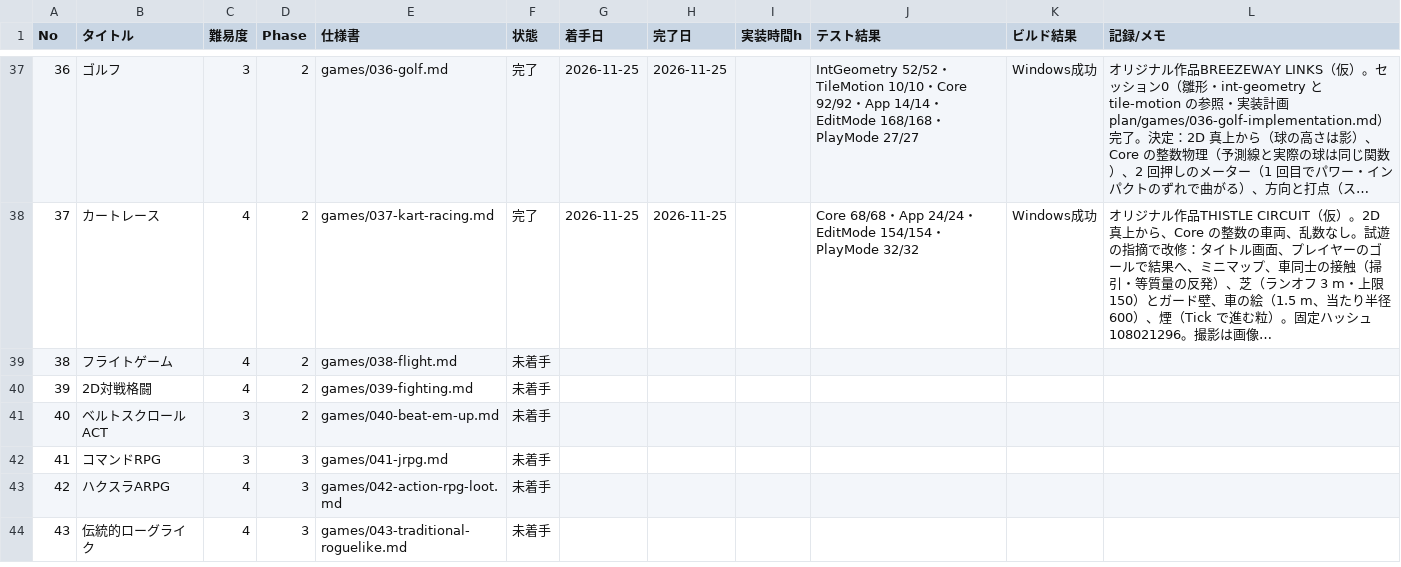
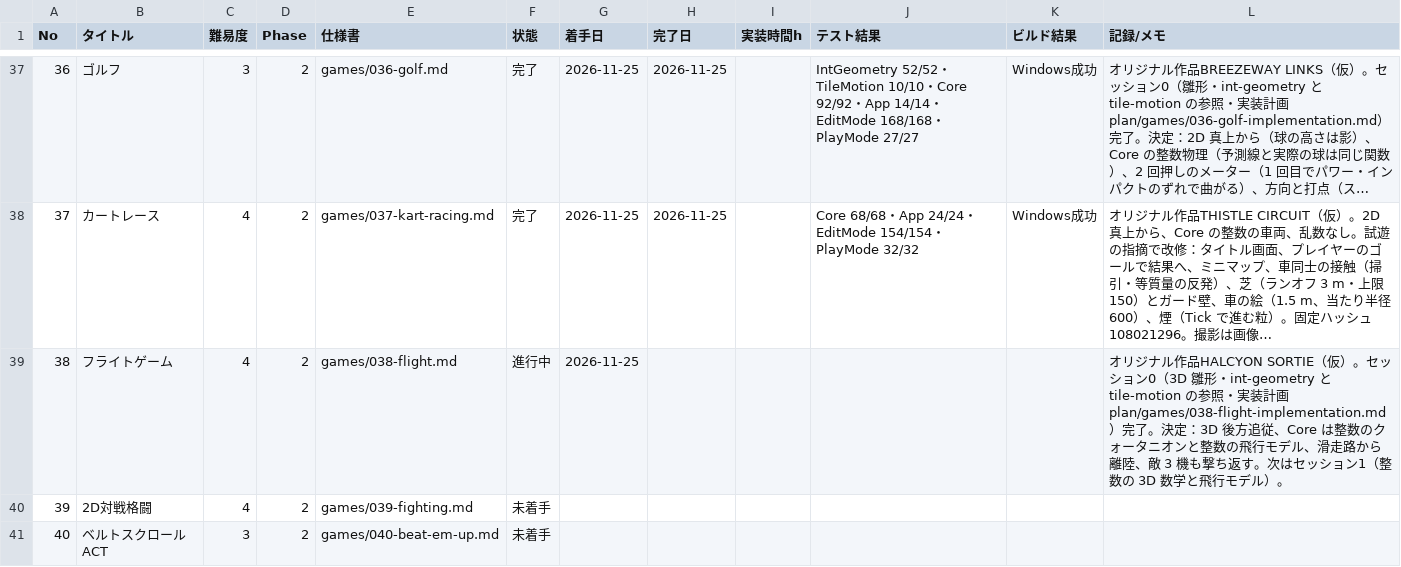
Before and after one commit to srndpty/unity-100games, a CSV file: plan/progress.csv, drawn as a sheet; only a part is shown, gaps mark what is left out; the shorter side is filled out with more unchanged rows; long unchanged cells end in …; the diff names each change by its address in the sheet, - before the commit and + after, or states it on an @@ line.

```diff
--- a/plan/progress.csv
+++ b/plan/progress.csv
-F39 (状態): 未着手
+F39 (状態): 進行中
-G39 (着手日): (empty)
+G39 (着手日): 2026-11-25
-L39 (記録/メモ): (empty)
+L39 (記録/メモ): オリジナル作品HALCYON SORTIE（仮）。セッション0（3D 雛形・int-geometry と tile-motion の参照・実装計画 plan/games/038-flight-implementation.md）完了。決定：3D 後方追従、Core は整数のクォータニオンと整数の飛行モデル、滑走路から離陸、敵 3 機も撃ち返す。次はセッション1（整数の 3D 数学と飛行モデル）。
```
Also changed, not shown: 1 other file.
